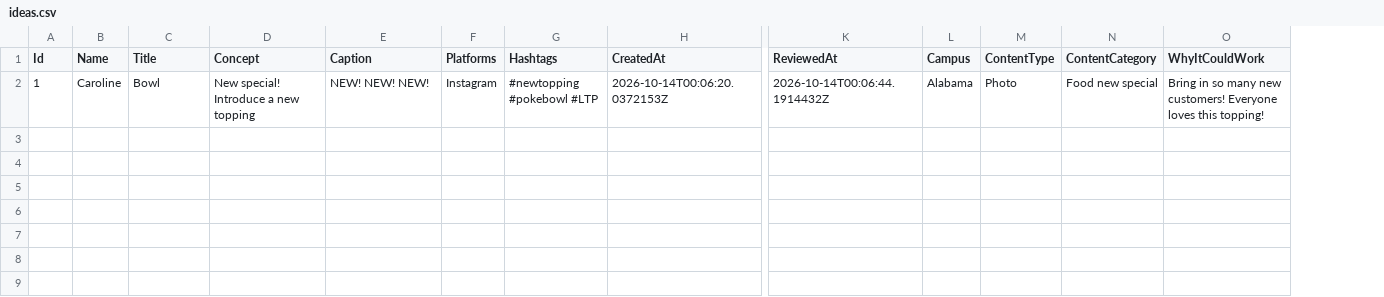
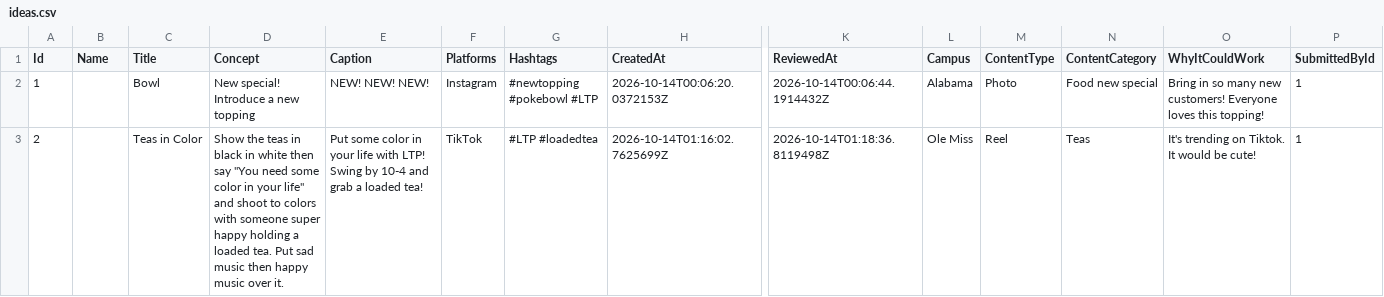
Before and after one commit to cvcunningham/LTP-MKT, a CSV file: mockup_1/api/Data/ideas.csv, drawn as a sheet; only a part is shown, gaps mark what is left out; rows hold the shown columns only; the diff names each change by its address in the sheet, - before the commit and + after, or states it on an @@ line.

```diff
--- a/mockup_1/api/Data/ideas.csv
+++ b/mockup_1/api/Data/ideas.csv
+column P (SubmittedById), row 2: 1
-B2 (Name): Caroline
+B2 (Name): (empty)
+row 3: 2 |  | Teas in Color | Show the teas in black in white then say "You need some color in your life" and shoot to colors with someone super happy holding a loaded tea. Put sad music then happy music over it. | Put some color in your life with LTP! Swing by 10-4 and grab a loaded tea! | TikTok | #LTP #loadedtea | 2026-10-14T01:16:02.7625699Z | 2026-10-14T01:18:36.8119498Z | Ole Miss | Reel | Teas | It's trending on Tiktok. It would be cute! | 1
```
Also changed, not shown: mockup_1/api/Data/links.csv, 37 other files.
